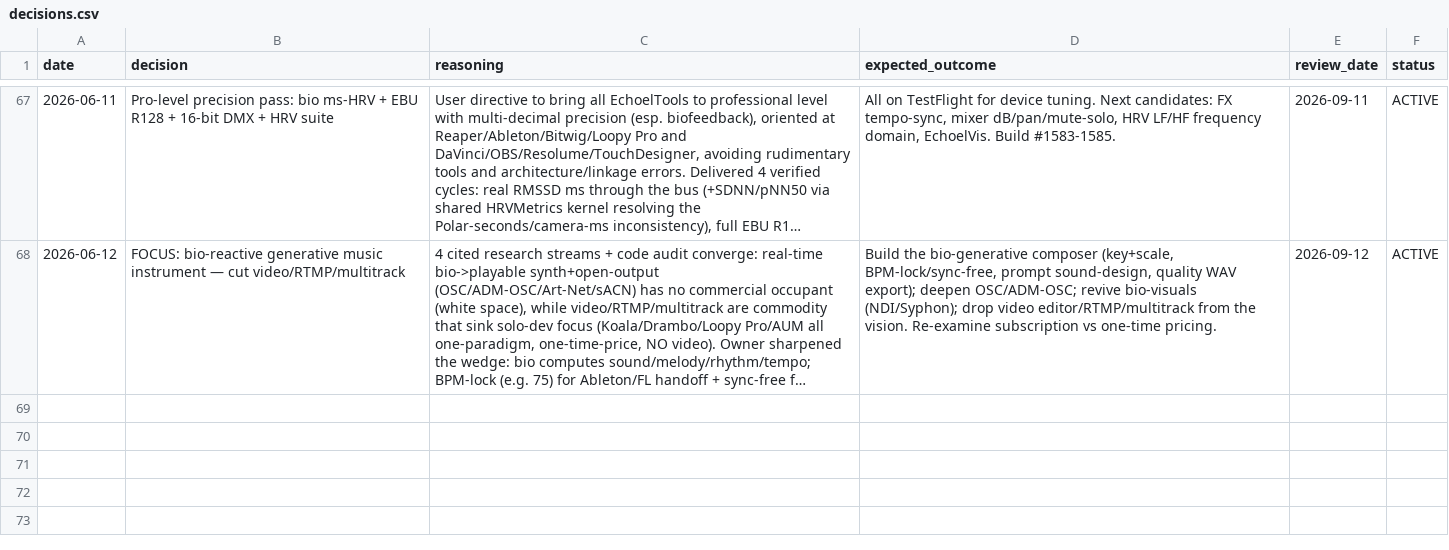
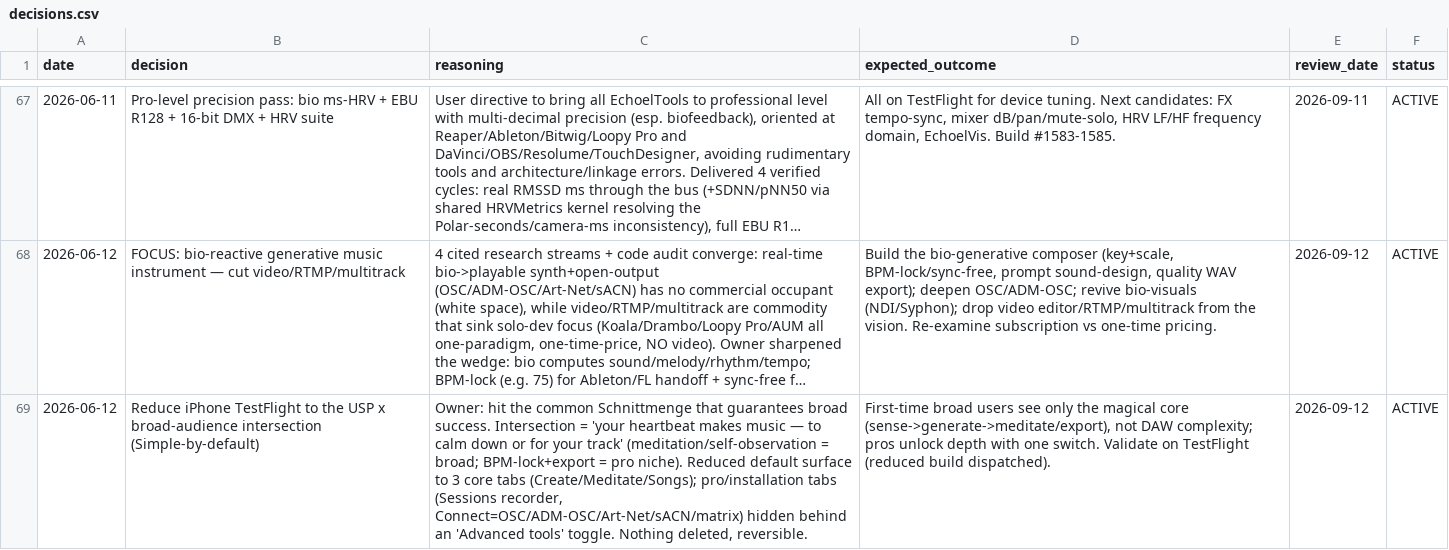
Before and after one commit to vibrationalforce/blab-ios-app, a CSV file: decisions.csv, drawn as a sheet; only a part is shown, gaps mark what is left out; long unchanged cells end in …; the diff names each change by its address in the sheet, - before the commit and + after, or states it on an @@ line.

```diff
--- a/decisions.csv
+++ b/decisions.csv
+row 69: 2026-06-12 | Reduce iPhone TestFlight to the USP x broad-audience intersection (Simple-by-default) | Owner: hit the common Schnittmenge that guarantees broad success. Intersection = 'your heartbeat makes music — to calm down or for your track' (meditation/self-observation = broad; BPM-lock+export = pro niche). Reduced default surface to 3 core tabs (Create/Meditate/Songs); pro/installation tabs (Sessions recorder, Connect=OSC/ADM-OSC/Art-Net/sACN/matrix) hidden behind an 'Advanced tools' toggle. Nothing deleted, reversible. | First-time broad users see only the magical core (sense->generate->meditate/export), not DAW complexity; pros unlock depth with one switch. Validate on TestFlight (reduced build dispatched). | 2026-09-12 | ACTIVE
```
Also changed, not shown: 1 other file.
